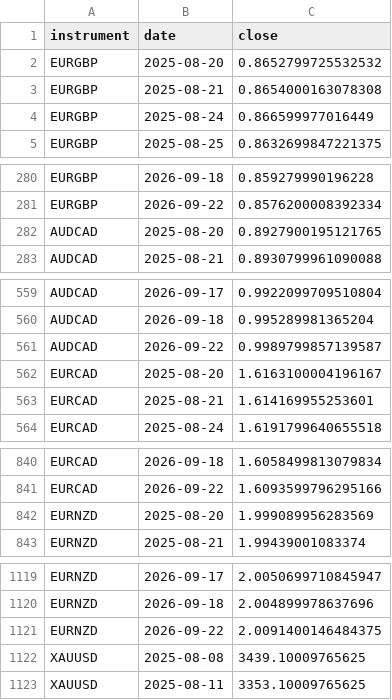
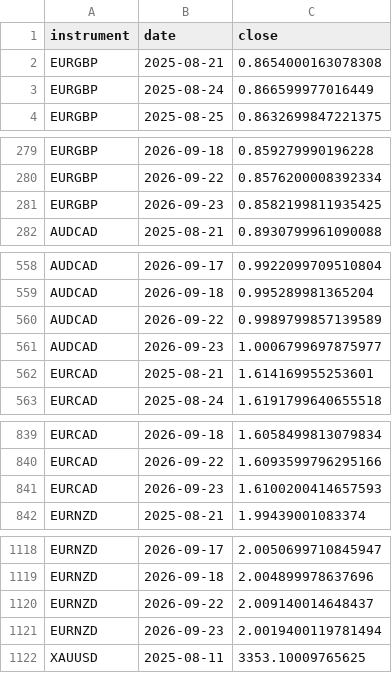
Before and after one commit to kenjtradez/portfolio-forward-test, a CSV file: cond_vol_log.csv, drawn as a sheet; only a part is shown, gaps mark what is left out; the diff covers the shown part only.

```diff
--- a/cond_vol_log.csv
+++ b/cond_vol_log.csv
@@ -1,3 +1,2 @@
 instrument,date,close
-EURGBP,2025-08-20,0.8652799725532532
 EURGBP,2025-08-21,0.8654000163078308
@@ -281,3 +280,3 @@ EURGBP,2026-09-18,0.859279990196228
 EURGBP,2026-09-22,0.8576200008392334
-AUDCAD,2025-08-20,0.8927900195121765
+EURGBP,2026-09-23,0.8582199811935425
 AUDCAD,2025-08-21,0.8930799961090088
@@ -560,4 +559,4 @@ AUDCAD,2026-09-17,0.9922099709510804
 AUDCAD,2026-09-18,0.995289981365204
-AUDCAD,2026-09-22,0.9989799857139587
-EURCAD,2025-08-20,1.6163100004196167
+AUDCAD,2026-09-22,0.9989799857139589
+AUDCAD,2026-09-23,1.0006799697875977
 EURCAD,2025-08-21,1.614169955253601
@@ -841,3 +840,3 @@ EURCAD,2026-09-18,1.6058499813079834
 EURCAD,2026-09-22,1.6093599796295166
-EURNZD,2025-08-20,1.999089956283569
+EURCAD,2026-09-23,1.6100200414657593
 EURNZD,2025-08-21,1.99439001083374
@@ -1120,4 +1119,4 @@ EURNZD,2026-09-17,2.0050699710845947
 EURNZD,2026-09-18,2.004899978637696
-EURNZD,2026-09-22,2.0091400146484375
-XAUUSD,2025-08-08,3439.10009765625
+EURNZD,2026-09-22,2.009140014648437
+EURNZD,2026-09-23,2.0019400119781494
 XAUUSD,2025-08-11,3353.10009765625
```
Also changed, not shown: 1 added row elsewhere in this file.
